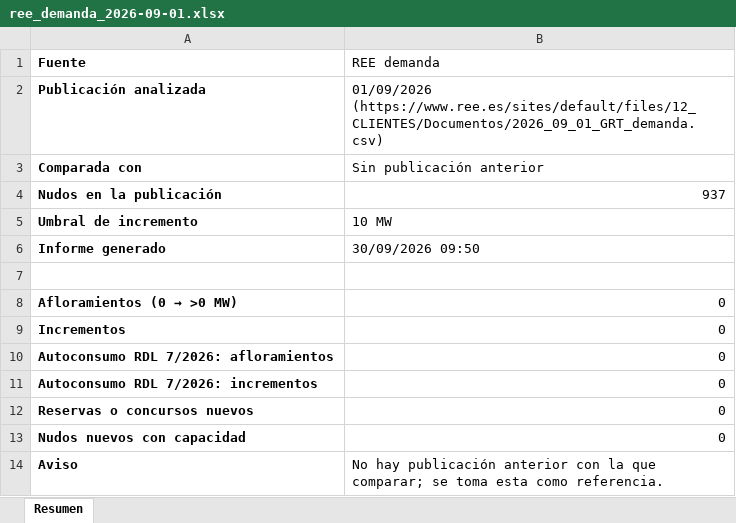
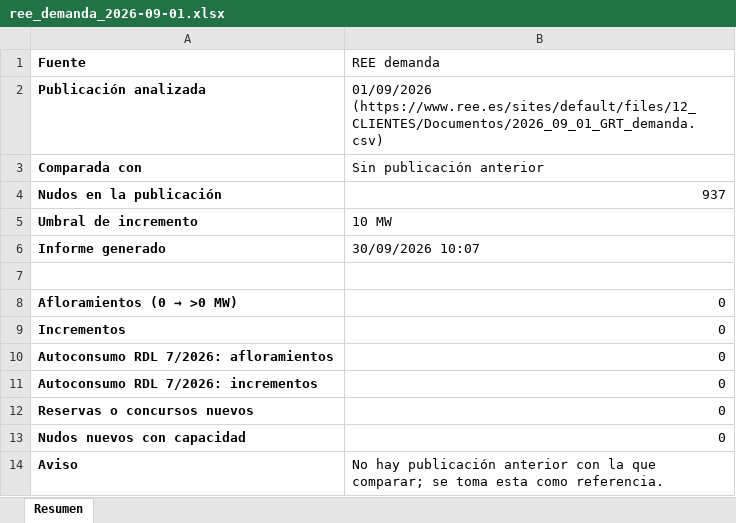
Before and after one commit to PabloT16/vigilancia-capacidades, an Excel workbook: docs/informes/ree_demanda_2026-09-01.xlsx, sheet Resumen, drawn as a sheet; values as stored, in another font and other column widths than the file's, no borders; the diff names each change by its address in the sheet, - before the commit and + after, or states it on an @@ line.

```diff
--- a/docs/informes/ree_demanda_2026-09-01.xlsx (sheet Resumen)
+++ b/docs/informes/ree_demanda_2026-09-01.xlsx (sheet Resumen)
-B6 (REE demanda): 30/09/2026 09:50
+B6 (REE demanda): 30/09/2026 10:07
```
Also changed, not shown: docs/informes/edistribucion_demanda_2026-09-03.xlsx, docs/informes/edistribucion_generacion_2026-09-03.xlsx, 16 other files.
